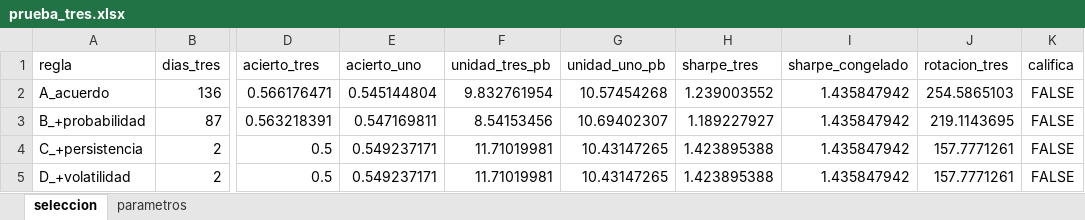
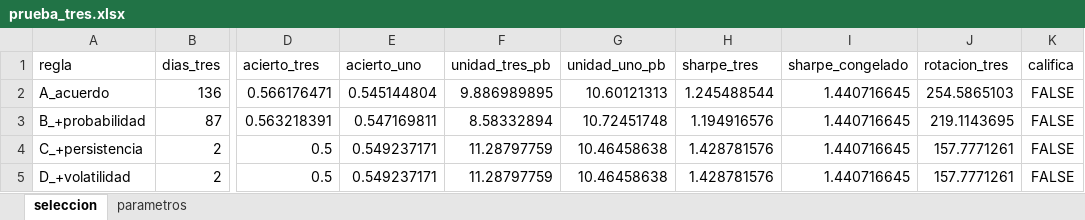
Before and after one commit to aortegad-byte/alonsolucas, an Excel workbook: resultados/prueba_tres.xlsx, sheet seleccion, drawn as a sheet; only a part is shown, gaps mark what is left out; values as stored, in another font and other column widths than the file's, no borders; the diff names each change by its address in the sheet, - before the commit and + after, or states it on an @@ line.

```diff
--- a/resultados/prueba_tres.xlsx (sheet seleccion)
+++ b/resultados/prueba_tres.xlsx (sheet seleccion)
-F2 (unidad_tres_pb): 9.832761954
+F2 (unidad_tres_pb): 9.886989895
-G2 (unidad_uno_pb): 10.57454268
+G2 (unidad_uno_pb): 10.60121313
-H2 (sharpe_tres): 1.239003552
+H2 (sharpe_tres): 1.245488544
-I2:I5 (sharpe_congelado): 1.435847942
+I2:I5 (sharpe_congelado): 1.440716645
-F3 (unidad_tres_pb): 8.54153456
+F3 (unidad_tres_pb): 8.58332894
-G3 (unidad_uno_pb): 10.69402307
+G3 (unidad_uno_pb): 10.72451748
-H3 (sharpe_tres): 1.189227927
+H3 (sharpe_tres): 1.194916576
-F4:F5 (unidad_tres_pb): 11.71019981
+F4:F5 (unidad_tres_pb): 11.28797759
-G4:G5 (unidad_uno_pb): 10.43147265
+G4:G5 (unidad_uno_pb): 10.46458638
-H4:H5 (sharpe_tres): 1.423895388
+H4:H5 (sharpe_tres): 1.428781576
```
Also changed, not shown: resultados/modelos_decision.xlsx, 4 other files.
